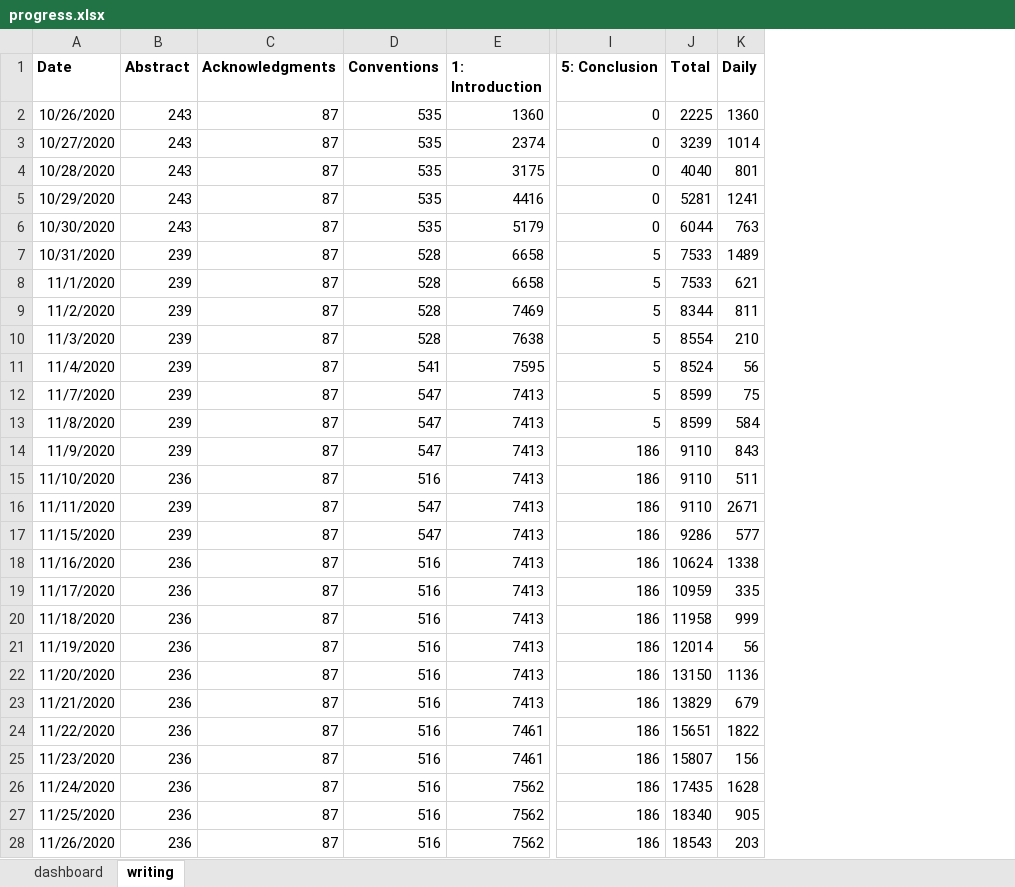
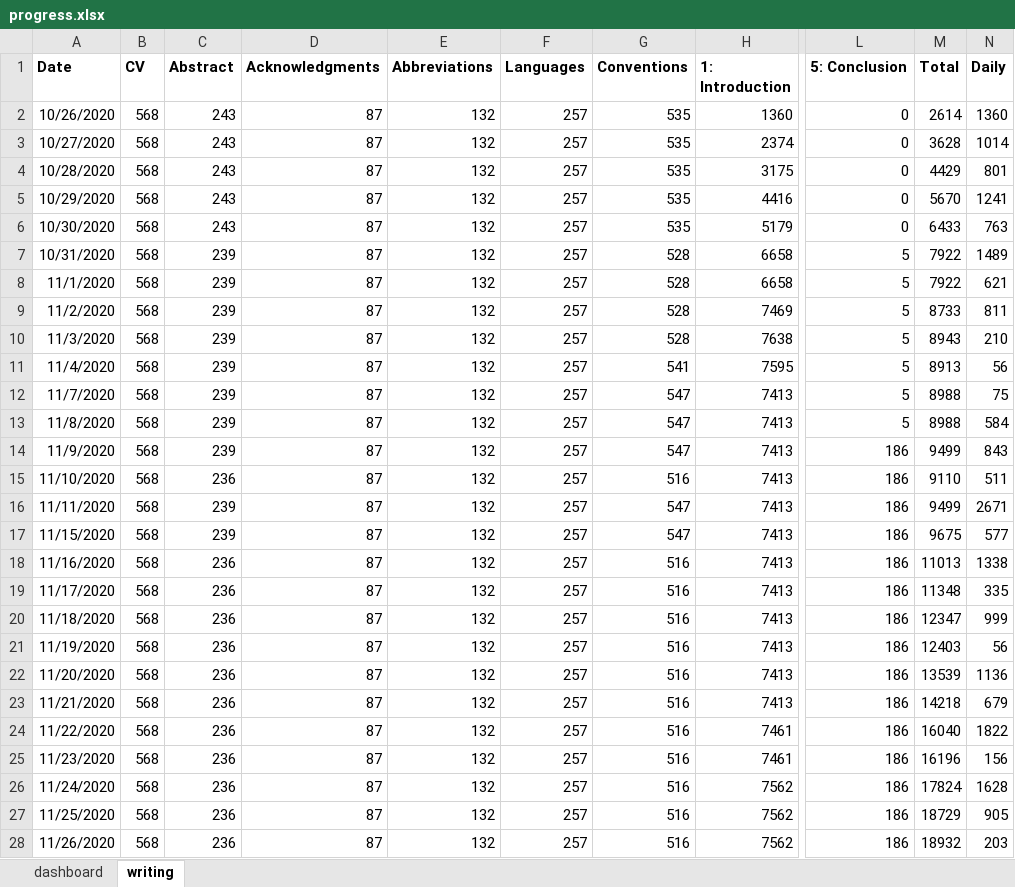
Before and after one commit to dwhieb/dissertation, an Excel workbook: thesis/progress.xlsx, sheet writing, drawn as a sheet; only a part is shown, gaps mark what is left out; values as stored, in another font and other column widths than the file's, no borders; table styles not drawn; addresses are those after the commit; the diff covers the shown part only; the diff names each change by its address in the sheet, - before the commit and + after, or states it on an @@ line.

Commit message:
update progress

```diff
--- a/thesis/progress.xlsx (sheet writing)
+++ b/thesis/progress.xlsx (sheet writing)
+column B (CV), rows 2-28: all 568
+column E (Abbreviations), rows 2-28: all 132
+column F (Languages), rows 2-28: all 257
-M2 (Total): 2225
+M2 (Total): 2614
-M3 (Total): 3239
+M3 (Total): 3628
-M4 (Total): 4040
+M4 (Total): 4429
-M5 (Total): 5281
+M5 (Total): 5670
-M6 (Total): 6044
+M6 (Total): 6433
-M7:M8 (Total): 7533
+M7:M8 (Total): 7922
-M9 (Total): 8344
+M9 (Total): 8733
-M10 (Total): 8554
+M10 (Total): 8943
-M11 (Total): 8524
+M11 (Total): 8913
-M12:M13 (Total): 8599
+M12:M13 (Total): 8988
-M14 (Total): 9110
+M14 (Total): 9499
-M16 (Total): 9110
+M16 (Total): 9499
-M17 (Total): 9286
+M17 (Total): 9675
-M18 (Total): 10624
+M18 (Total): 11013
-M19 (Total): 10959
+M19 (Total): 11348
-M20 (Total): 11958
+M20 (Total): 12347
-M21 (Total): 12014
+M21 (Total): 12403
-M22 (Total): 13150
+M22 (Total): 13539
-M23 (Total): 13829
+M23 (Total): 14218
-M24 (Total): 15651
+M24 (Total): 16040
-M25 (Total): 15807
+M25 (Total): 16196
-M26 (Total): 17435
+M26 (Total): 17824
-M27 (Total): 18340
+M27 (Total): 18729
-M28 (Total): 18543
+M28 (Total): 18932
```
Also changed, not shown: 1 added row and 5 edited cells elsewhere in this sheet, formulas that keep their value, charts or pictures.
